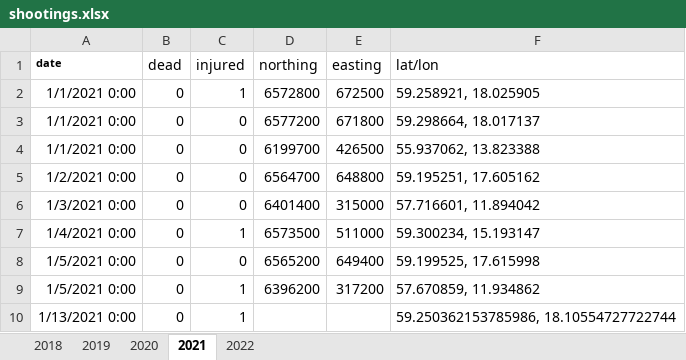
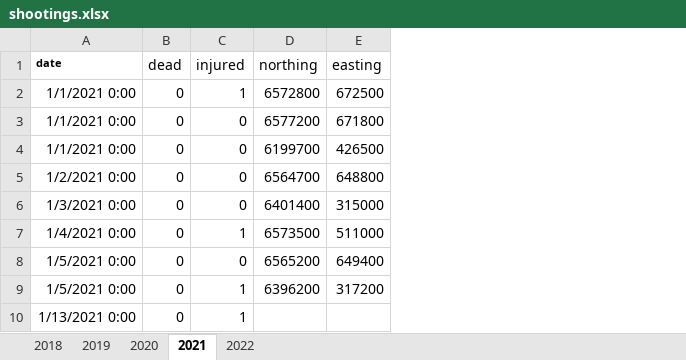
Before and after one commit to johan-ekman/learning_python, an Excel workbook: course_material/shootings.xlsx, sheet 2021, drawn as a sheet; only a part is shown; values as stored, in another font and other column widths than the file's, no borders; the diff names each change by its address in the sheet, - before the commit and + after, or states it on an @@ line.

```diff
--- a/course_material/shootings.xlsx (sheet 2021)
+++ b/course_material/shootings.xlsx (sheet 2021)
-column F (lat/lon), rows 2-10: 59.258921, 18.025905 | 59.298664, 18.017137 | 55.937062, 13.823388 | 59.195251, 17.605162 | 57.716601, 11.894042 | 59.300234, 15.193147 | 59.199525, 17.615998 | 57.670859, 11.934862 | 59.250362153785986, 18.10554727722744
```
Also changed, not shown: 7 other files.
